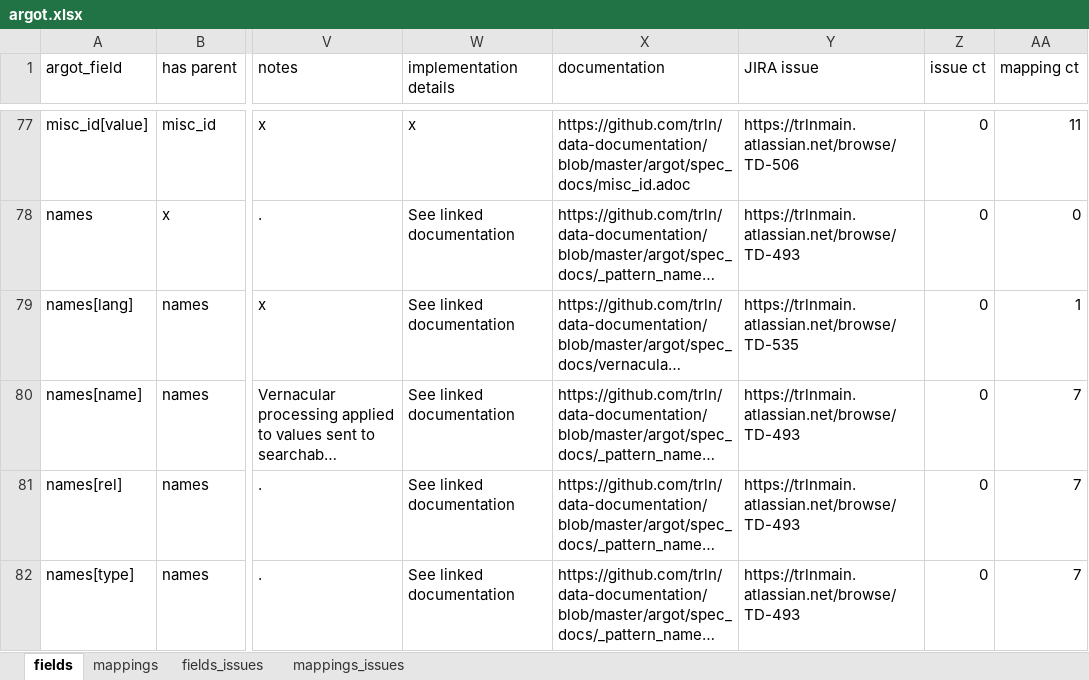
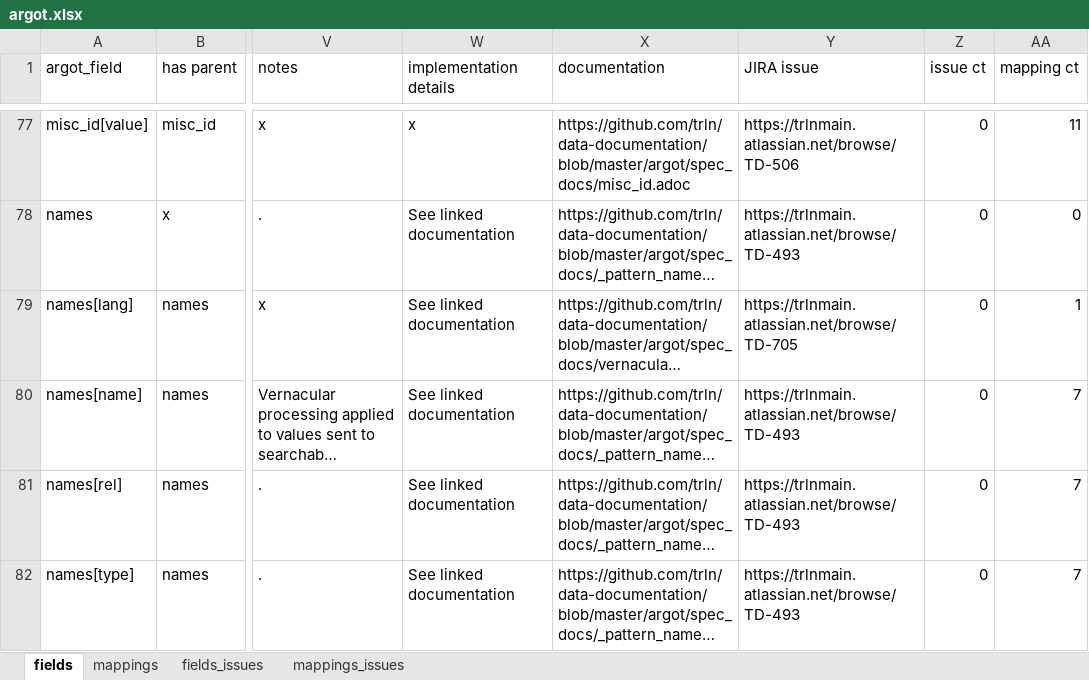
Before and after one commit to trln/data-documentation, an Excel workbook: argot/argot.xlsx, sheet fields, drawn as a sheet; only a part is shown, gaps mark what is left out; long unchanged cells end in …; values as stored, in another font and other column widths than the file's, no borders; table styles not drawn; the diff names each change by its address in the sheet, - before the commit and + after, or states it on an @@ line.

```diff
--- a/argot/argot.xlsx (sheet fields)
+++ b/argot/argot.xlsx (sheet fields)
-Y79 (JIRA issue): https://trlnmain.atlassian.net/browse/TD-535
+Y79 (JIRA issue): https://trlnmain.atlassian.net/browse/TD-705
```
Also changed, not shown: 2 other files.
